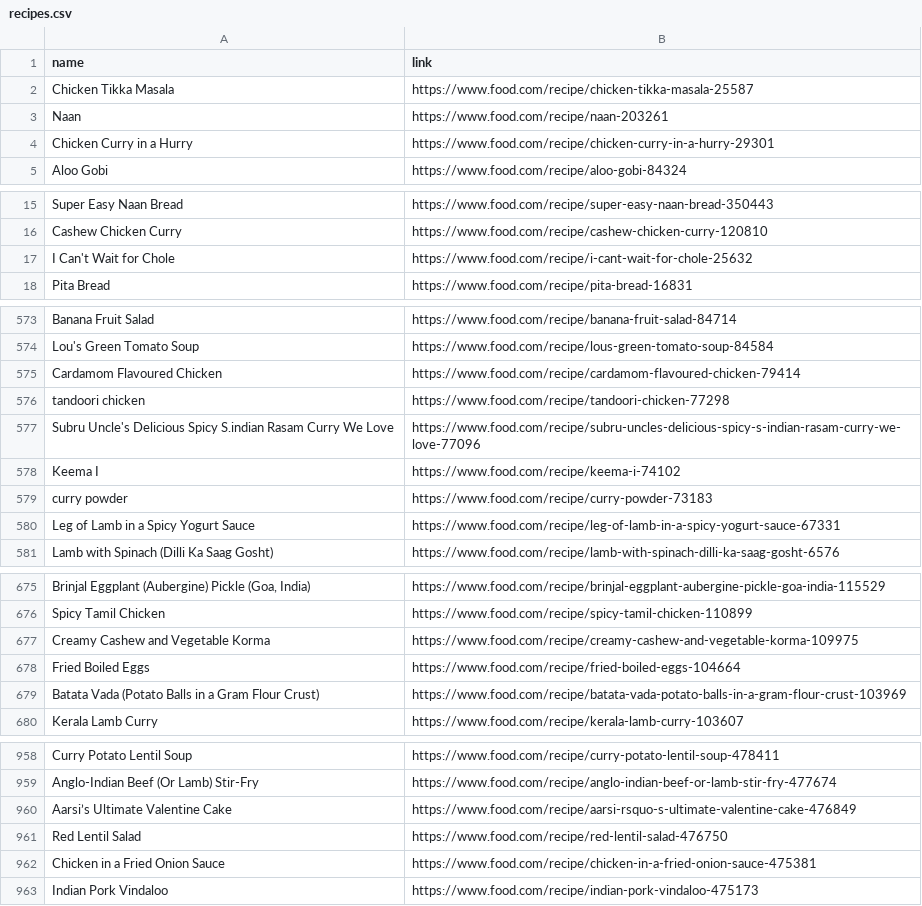
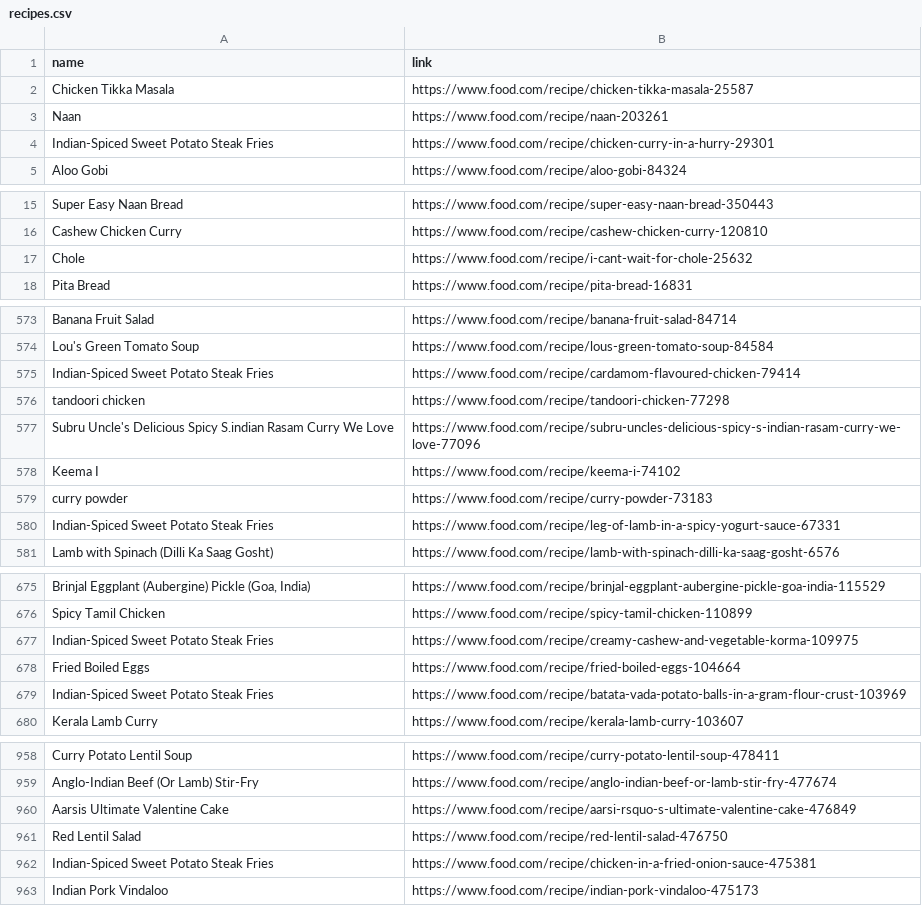
Before and after one commit to Theistic-guy/DEEP-CHEF-PROJECT, a CSV file: ADITI/recipes.csv, drawn as a sheet; only a part is shown, gaps mark what is left out; the diff covers the shown part only; the diff names each change by its address in the sheet, - before the commit and + after, or states it on an @@ line.

```diff
--- a/ADITI/recipes.csv
+++ b/ADITI/recipes.csv
-A4 (name): Chicken Curry in a Hurry
+A4 (name): Indian-Spiced Sweet Potato Steak Fries
-A17 (name): I Can't Wait for Chole
+A17 (name): Chole
-A575 (name): Cardamom Flavoured Chicken
+A575 (name): Indian-Spiced Sweet Potato Steak Fries
-A580 (name): Leg of Lamb in a Spicy Yogurt Sauce
+A580 (name): Indian-Spiced Sweet Potato Steak Fries
-A677 (name): Creamy Cashew and Vegetable Korma
+A677 (name): Indian-Spiced Sweet Potato Steak Fries
-A679 (name): Batata Vada (Potato Balls in a Gram Flour Crust)
+A679 (name): Indian-Spiced Sweet Potato Steak Fries
-A960 (name): Aarsi’s Ultimate Valentine Cake
+A960 (name): Aarsis Ultimate Valentine Cake
-A962 (name): Chicken in a Fried Onion Sauce
+A962 (name): Indian-Spiced Sweet Potato Steak Fries
```
Also changed, not shown: 43 edited cells elsewhere in this file, 1 other file.
